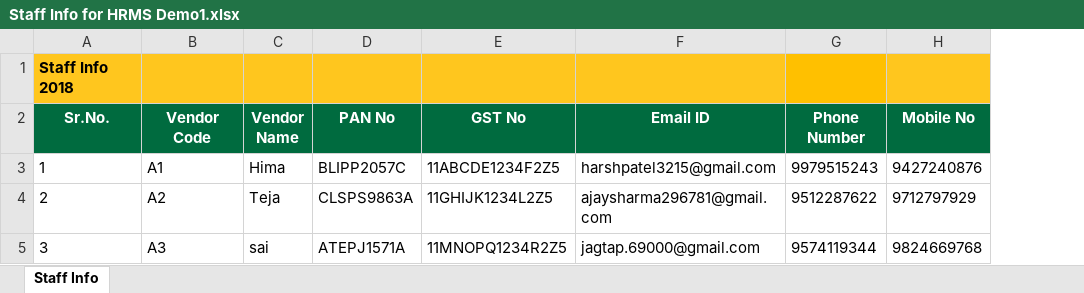
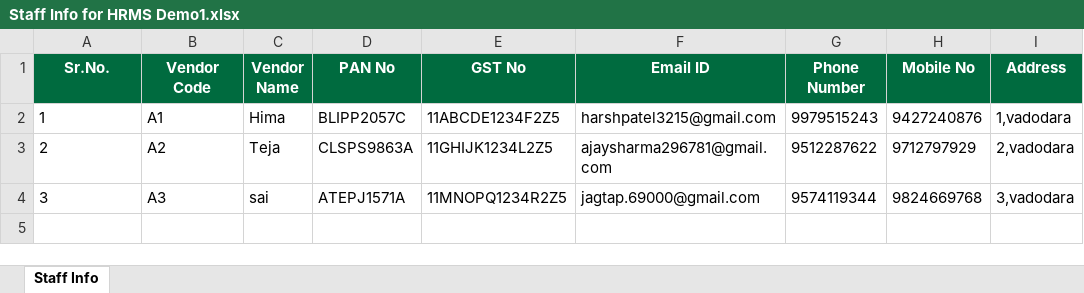
Before and after one commit to sumanthpuli2001/chargezone-ccms, an Excel workbook: web/src/main/webapp/StorageYard/Other/UserDoc/Payroll/Staff Info for HRMS Demo1.xlsx, sheet Staff Info, drawn as a sheet; values as stored, in another font and other column widths than the file's, no borders; removed rows and columns are numbered as before the commit, all else as after; the diff names each change by its address in the sheet, - before the commit and + after, or states it on an @@ line.

Commit message:
vendor upload

```diff
--- a/web/src/main/webapp/StorageYard/Other/UserDoc/Payroll/Staff Info for HRMS Demo1.xlsx (sheet Staff Info)
+++ b/web/src/main/webapp/StorageYard/Other/UserDoc/Payroll/Staff Info for HRMS Demo1.xlsx (sheet Staff Info)
+column I (Address), rows 2-4: 1,vadodara | 2,vadodara | 3,vadodara
-row 1: Staff Info 2018
```
Also changed, not shown: 2 other files.
